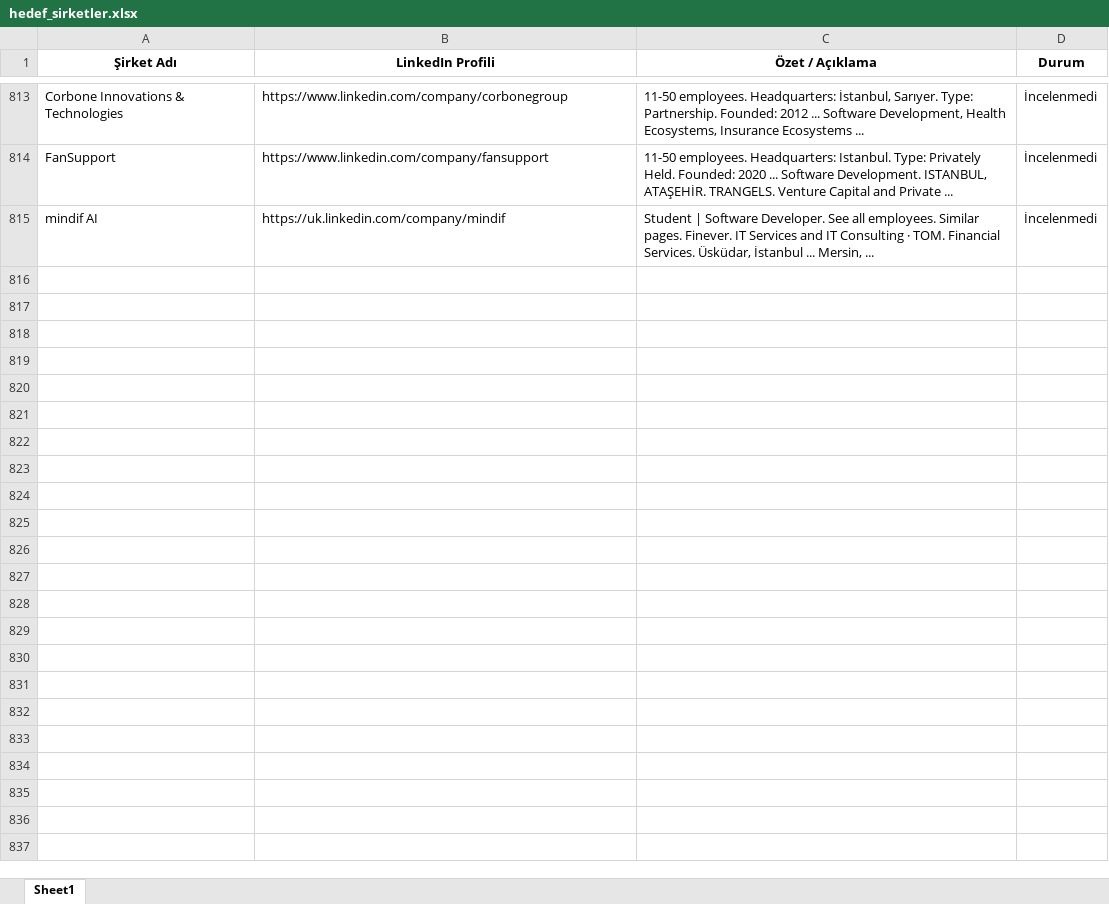
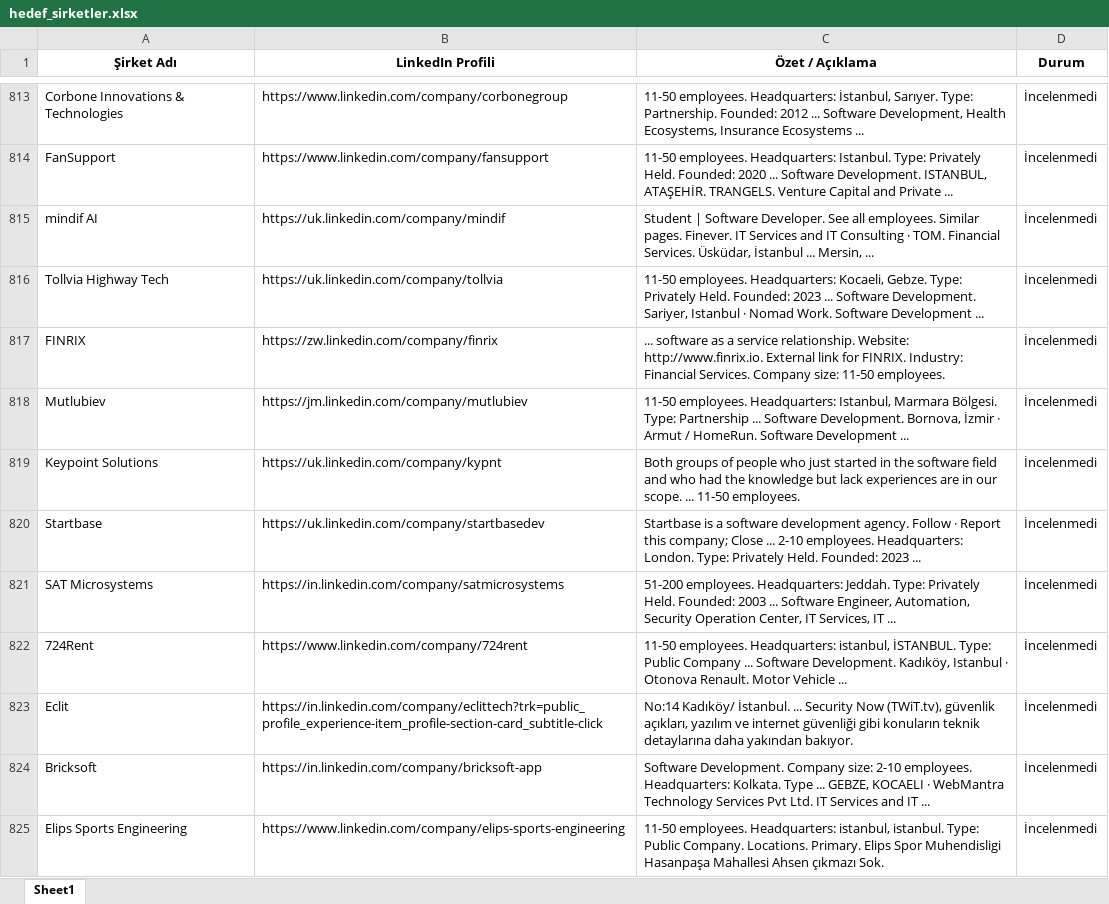
Before and after one commit to begumaLakus/opportunity-radar, an Excel workbook: hedef_sirketler.xlsx, sheet Sheet1, drawn as a sheet; only a part is shown, gaps mark what is left out; values as stored, in another font and other column widths than the file's, no borders; the diff names each change by its address in the sheet, - before the commit and + after, or states it on an @@ line.

```diff
--- a/hedef_sirketler.xlsx (sheet Sheet1)
+++ b/hedef_sirketler.xlsx (sheet Sheet1)
+row 816: Tollvia Highway Tech | https://uk.linkedin.com/company/tollvia | 11-50 employees. Headquarters: Kocaeli, Gebze. Type: Privately Held. Founded: 2023 ... Software Development. Sariyer, Istanbul · Nomad Work. Software Development ... | İncelenmedi
+row 817: FINRIX | https://zw.linkedin.com/company/finrix | ... software as a service relationship. Website: http://www.finrix.io. External link for FINRIX. Industry: Financial Services. Company size: 11-50 employees. | İncelenmedi
+row 818: Mutlubiev | https://jm.linkedin.com/company/mutlubiev | 11-50 employees. Headquarters: Istanbul, Marmara Bölgesi. Type: Partnership ... Software Development. Bornova, İzmir · Armut / HomeRun. Software Development ... | İncelenmedi
+row 819: Keypoint Solutions | https://uk.linkedin.com/company/kypnt | Both groups of people who just started in the software field and who had the knowledge but lack experiences are in our scope. ... 11-50 employees. | İncelenmedi
+row 820: Startbase | https://uk.linkedin.com/company/startbasedev | Startbase is a software development agency. Follow · Report this company; Close ... 2-10 employees. Headquarters: London. Type: Privately Held. Founded: 2023 ... | İncelenmedi
+row 821: SAT Microsystems | https://in.linkedin.com/company/satmicrosystems | 51-200 employees. Headquarters: Jeddah. Type: Privately Held. Founded: 2003 ... Software Engineer, Automation, Security Operation Center, IT Services, IT ... | İncelenmedi
+row 822: 724Rent | https://www.linkedin.com/company/724rent | 11-50 employees. Headquarters: istanbul, İSTANBUL. Type: Public Company ... Software Development. Kadıköy, Istanbul · Otonova Renault. Motor Vehicle ... | İncelenmedi
+row 823: Eclit | https://in.linkedin.com/company/eclittech?trk=public_profile_experience-item_profile-section-card_subtitle-click | No:14 Kadıköy/ İstanbul. ... Security Now (TWiT.tv), güvenlik açıkları, yazılım ve internet güvenliği gibi konuların teknik detaylarına daha yakından bakıyor. | İncelenmedi
+row 824: Bricksoft | https://in.linkedin.com/company/bricksoft-app | Software Development. Company size: 2-10 employees. Headquarters: Kolkata. Type ... GEBZE, KOCAELI · WebMantra Technology Services Pvt Ltd. IT Services and IT ... | İncelenmedi
+row 825: Elips Sports Engineering | https://www.linkedin.com/company/elips-sports-engineering | 11-50 employees. Headquarters: istanbul, istanbul. Type: Public Company. Locations. Primary. Elips Spor Muhendisligi Hasanpaşa Mahallesi Ahsen çıkmazı Sok. | İncelenmedi
```
Also changed, not shown: 2 other files.
